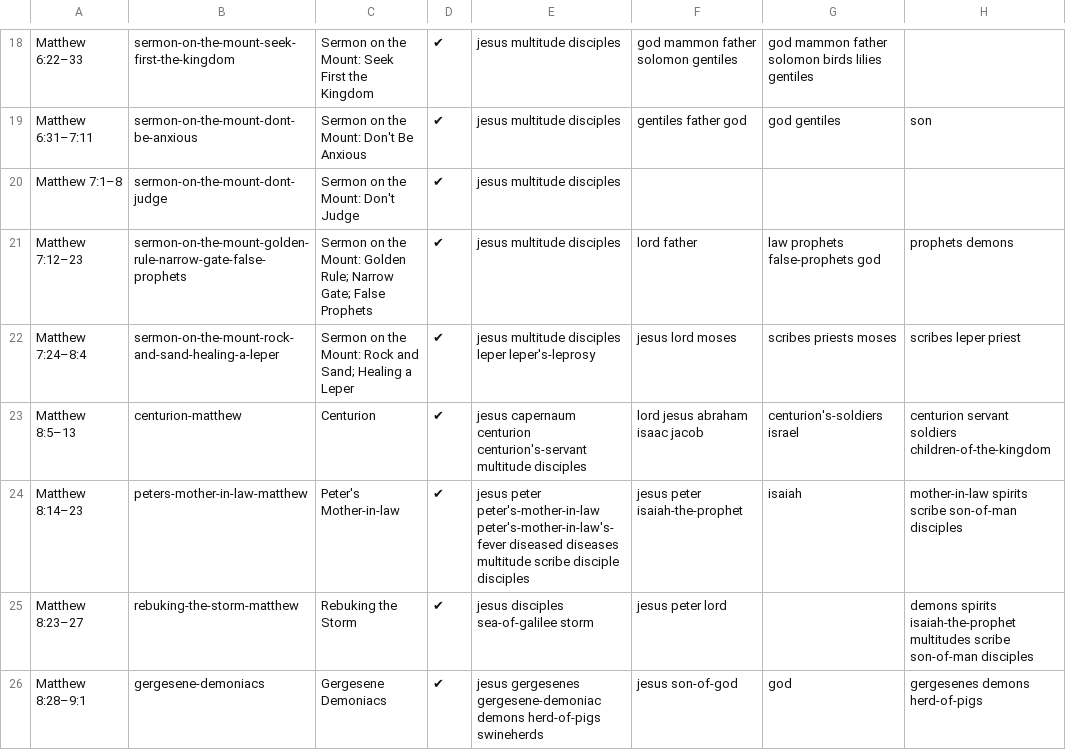
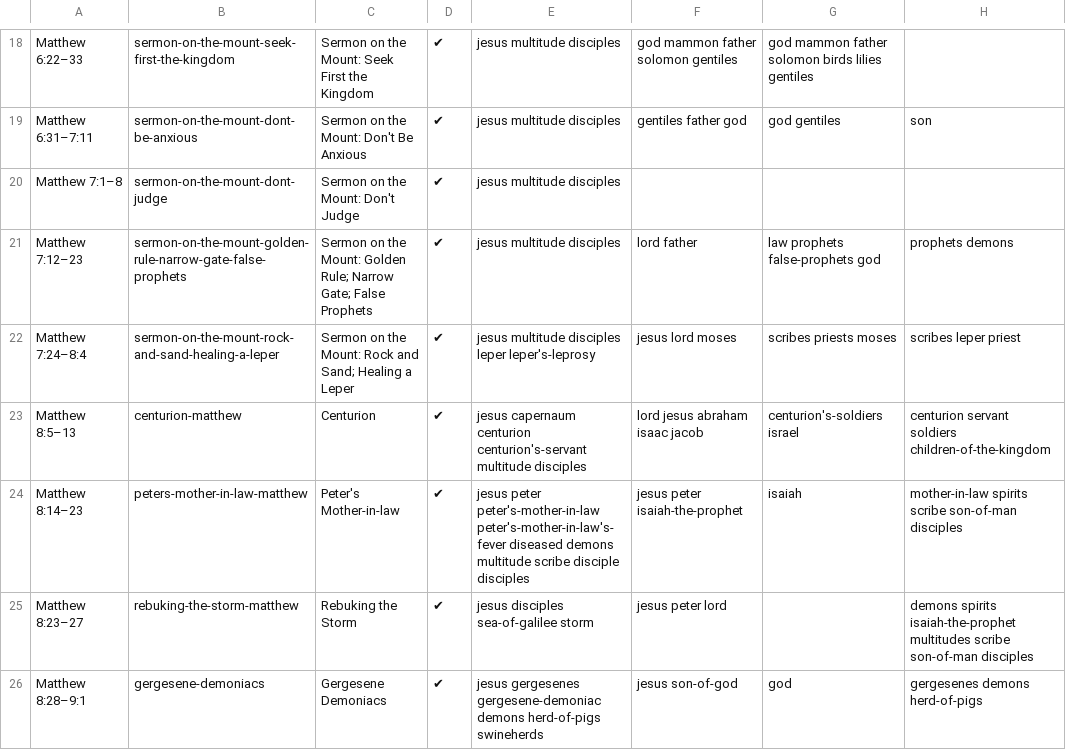
Before and after one commit to gospeldesk/www.gospeldesk.org, a CSV file: src/characters.csv, drawn as a sheet; only a part is shown, gaps mark what is left out; the diff covers the shown part only.

```diff
--- a/src/characters.csv
+++ b/src/characters.csv
@@ -24,3 +24,3 @@ Matthew 7:24–8:4,sermon-on-the-mount-rock-and-sand-healing-a-leper,Sermon on t
 Matthew 8:5–13,centurion-matthew,Centurion,✔,jesus capernaum centurion centurion's-servant multitude disciples,lord jesus abraham isaac jacob,centurion's-soldiers israel,centurion servant soldiers children-of-the-kingdom
-Matthew 8:14–23,peters-mother-in-law-matthew,Peter's Mother-in-law,✔,jesus peter peter's-mother-in-law peter's-mother-in-law's-fever diseased diseases multitude scribe disciple disciples,jesus peter isaiah-the-prophet ,isaiah,mother-in-law spirits scribe son-of-man disciples
+Matthew 8:14–23,peters-mother-in-law-matthew,Peter's Mother-in-law,✔,jesus peter peter's-mother-in-law peter's-mother-in-law's-fever diseased demons multitude scribe disciple disciples,jesus peter isaiah-the-prophet ,isaiah,mother-in-law spirits scribe son-of-man disciples
 Matthew 8:23–27,rebuking-the-storm-matthew,Rebuking the Storm,✔,jesus disciples sea-of-galilee storm,jesus peter lord,,demons spirits isaiah-the-prophet multitudes scribe son-of-man disciples
```
Also changed, not shown: 44 edited cells elsewhere in this file, 43 other files.
